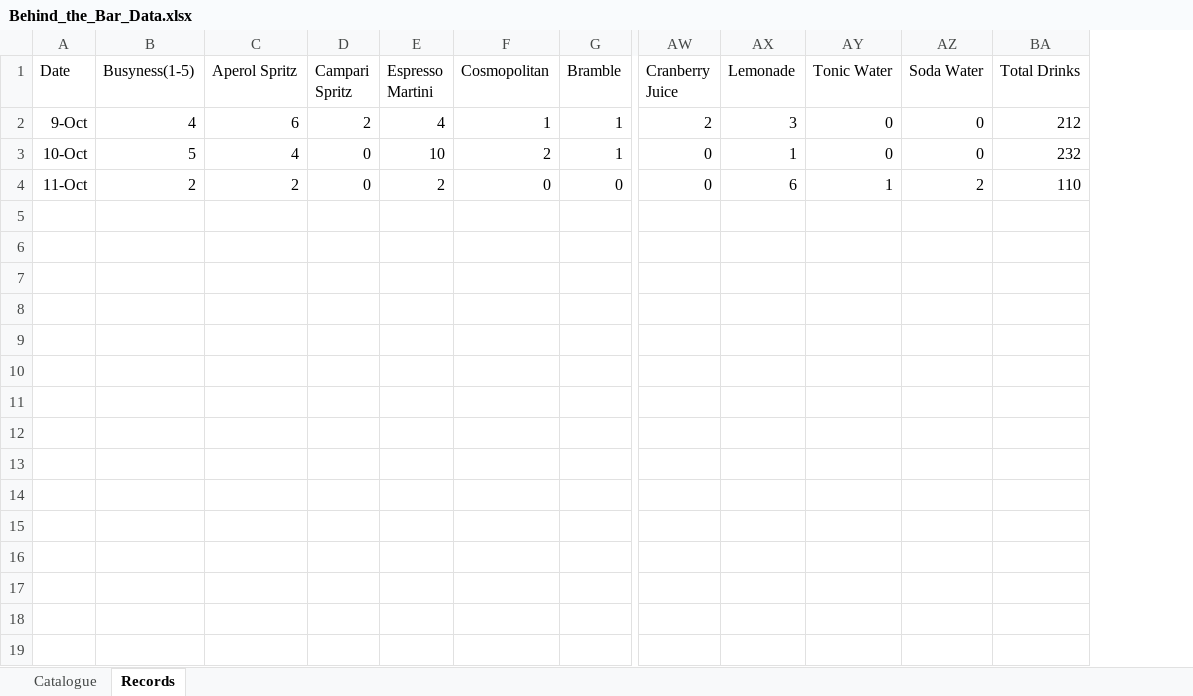
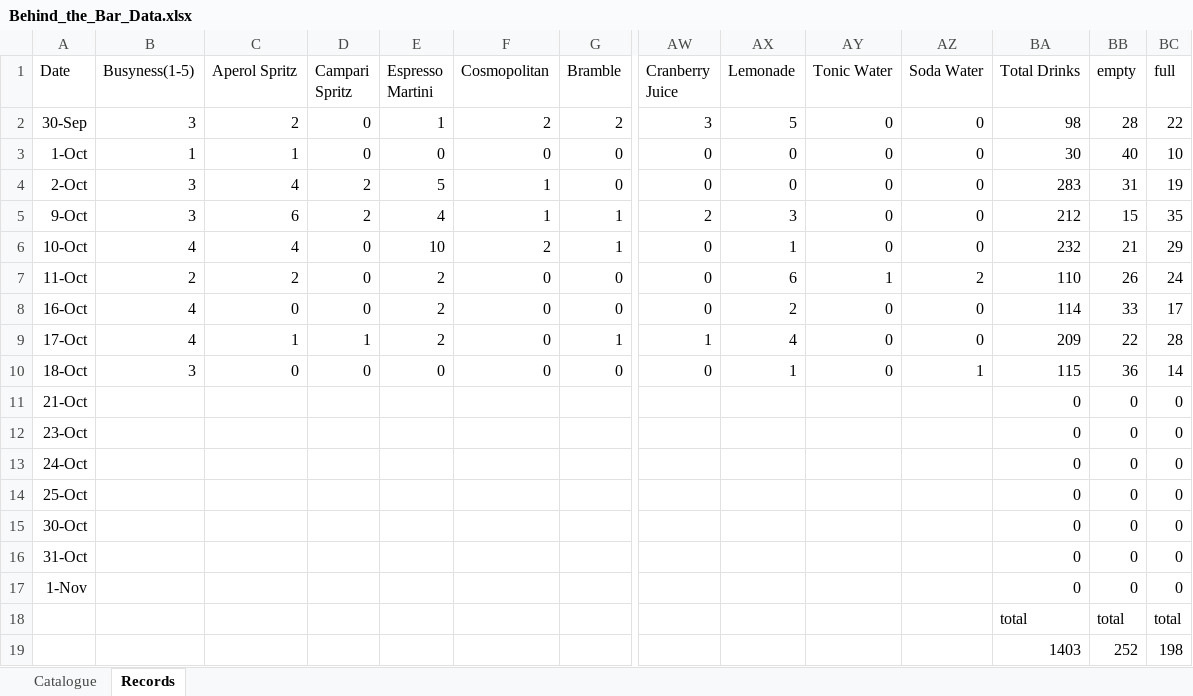
Before and after one commit to 13Mo86/Dear-Data-100, an Excel workbook: Behind_the_Bar_Data.xlsx, sheet Records, drawn as a sheet; only a part is shown, gaps mark what is left out; values as stored, in another font and other column widths than the file's, no borders; addresses are those after the commit; rows hold the shown columns only; the diff names each change by its address in the sheet, - before the commit and + after, or states it on an @@ line.

Commit message:
second data entry

```diff
--- a/Behind_the_Bar_Data.xlsx (sheet Records)
+++ b/Behind_the_Bar_Data.xlsx (sheet Records)
+column BB (empty), rows 5-7: 15 | 21 | 26
+column BC (full), rows 5-7: 35 | 29 | 24
+row 2: 30-Sep | 3 | 2 | 0 | 1 | 2 | 2 | 3 | 5 | 0 | 0 | 98 | 28 | 22
+row 3: 1-Oct | 1 | 1 | 0 | 0 | 0 | 0 | 0 | 0 | 0 | 0 | 30 | 40 | 10
+row 4: 2-Oct | 3 | 4 | 2 | 5 | 1 | 0 | 0 | 0 | 0 | 0 | 283 | 31 | 19
-B5 (Busyness(1-5)): 4
+B5 (Busyness(1-5)): 3
-B6 (Busyness(1-5)): 5
+B6 (Busyness(1-5)): 4
+row 8: 16-Oct | 4 | 0 | 0 | 2 | 0 | 0 | 0 | 2 | 0 | 0 | 114 | 33 | 17
+row 9: 17-Oct | 4 | 1 | 1 | 2 | 0 | 1 | 1 | 4 | 0 | 0 | 209 | 22 | 28
+row 10: 18-Oct | 3 | 0 | 0 | 0 | 0 | 0 | 0 | 1 | 0 | 1 | 115 | 36 | 14
+row 11: 21-Oct |  |  |  |  |  |  |  |  |  |  | 0 | 0 | 0
+row 12: 23-Oct |  |  |  |  |  |  |  |  |  |  | 0 | 0 | 0
+row 13: 24-Oct |  |  |  |  |  |  |  |  |  |  | 0 | 0 | 0
+row 14: 25-Oct |  |  |  |  |  |  |  |  |  |  | 0 | 0 | 0
+row 15: 30-Oct |  |  |  |  |  |  |  |  |  |  | 0 | 0 | 0
+row 16: 31-Oct |  |  |  |  |  |  |  |  |  |  | 0 | 0 | 0
+row 17: 1-Nov |  |  |  |  |  |  |  |  |  |  | 0 | 0 | 0
+row 18:  |  |  |  |  |  |  |  |  |  |  | total | total | total
+row 19:  |  |  |  |  |  |  |  |  |  |  | 1403 | 252 | 198
```
Also changed, not shown: formulas that keep their value.
